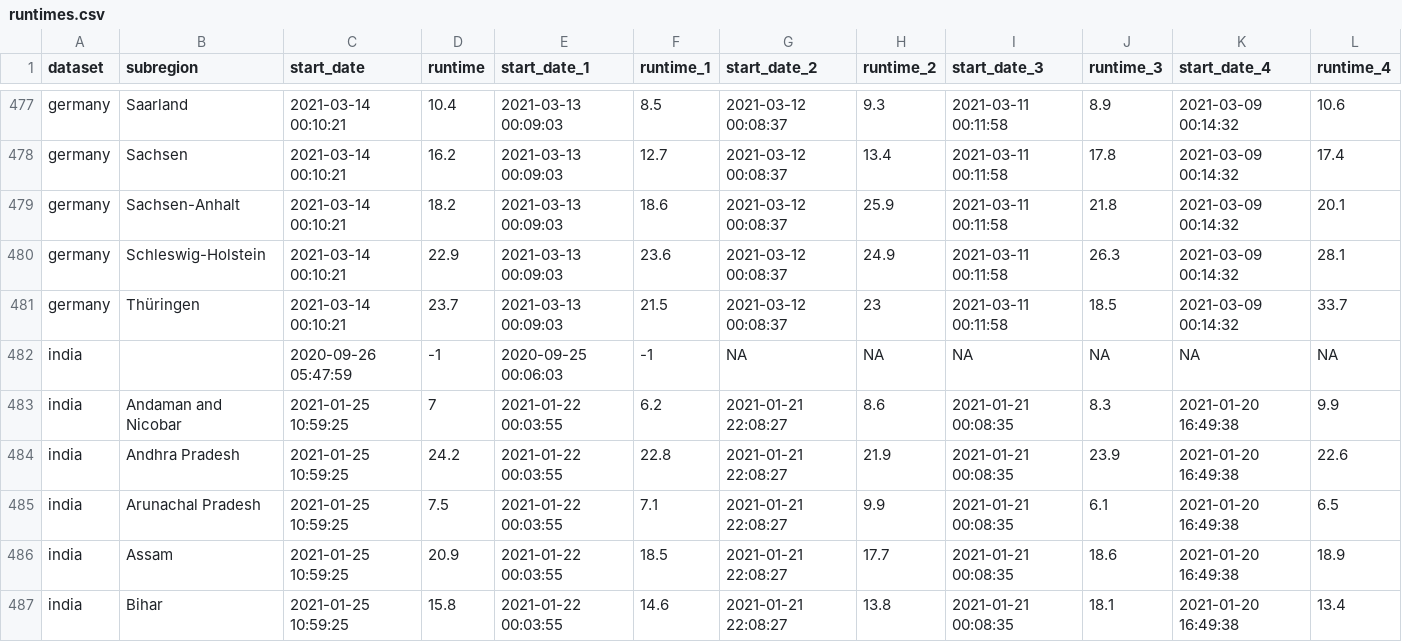
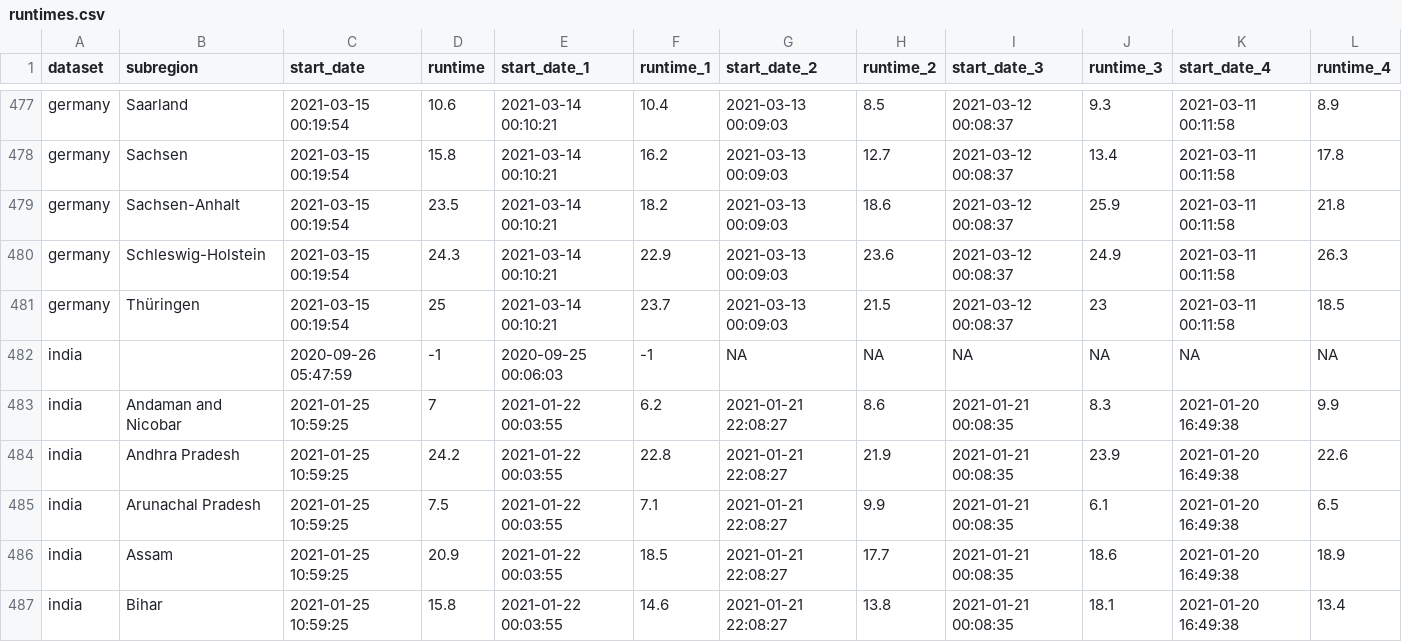
Before and after one commit to velmalopez/covid-rt-estimates, a CSV file: runtimes.csv, drawn as a sheet; only a part is shown, gaps mark what is left out; the diff covers the shown part only.

```diff
--- a/runtimes.csv
+++ b/runtimes.csv
@@ -477,6 +477,6 @@
-"germany","Saarland",2021-03-14 00:10:21,10.4,2021-03-13 00:09:03,8.5,2021-03-12 00:08:37,9.3,2021-03-11 00:11:58,8.9,2021-03-09 00:14:32,10.6
-"germany","Sachsen",2021-03-14 00:10:21,16.2,2021-03-13 00:09:03,12.7,2021-03-12 00:08:37,13.4,2021-03-11 00:11:58,17.8,2021-03-09 00:14:32,17.4
-"germany","Sachsen-Anhalt",2021-03-14 00:10:21,18.2,2021-03-13 00:09:03,18.6,2021-03-12 00:08:37,25.9,2021-03-11 00:11:58,21.8,2021-03-09 00:14:32,20.1
-"germany","Schleswig-Holstein",2021-03-14 00:10:21,22.9,2021-03-13 00:09:03,23.6,2021-03-12 00:08:37,24.9,2021-03-11 00:11:58,26.3,2021-03-09 00:14:32,28.1
-"germany","Thüringen",2021-03-14 00:10:21,23.7,2021-03-13 00:09:03,21.5,2021-03-12 00:08:37,23,2021-03-11 00:11:58,18.5,2021-03-09 00:14:32,33.7
+"germany","Saarland",2021-03-15 00:19:54,10.6,2021-03-14 00:10:21,10.4,2021-03-13 00:09:03,8.5,2021-03-12 00:08:37,9.3,2021-03-11 00:11:58,8.9
+"germany","Sachsen",2021-03-15 00:19:54,15.8,2021-03-14 00:10:21,16.2,2021-03-13 00:09:03,12.7,2021-03-12 00:08:37,13.4,2021-03-11 00:11:58,17.8
+"germany","Sachsen-Anhalt",2021-03-15 00:19:54,23.5,2021-03-14 00:10:21,18.2,2021-03-13 00:09:03,18.6,2021-03-12 00:08:37,25.9,2021-03-11 00:11:58,21.8
+"germany","Schleswig-Holstein",2021-03-15 00:19:54,24.3,2021-03-14 00:10:21,22.9,2021-03-13 00:09:03,23.6,2021-03-12 00:08:37,24.9,2021-03-11 00:11:58,26.3
+"germany","Thüringen",2021-03-15 00:19:54,25,2021-03-14 00:10:21,23.7,2021-03-13 00:09:03,21.5,2021-03-12 00:08:37,23,2021-03-11 00:11:58,18.5
 "india","",2020-09-26 05:47:59,-1,2020-09-25 00:06:03,-1,NA,NA,NA,NA,NA,NA
```
Also changed, not shown: 110 edited cells elsewhere in this file, region/cases/summary/cases_by_infection.csv, region/cases/summary/cases_by_report.csv, 10 other files.
